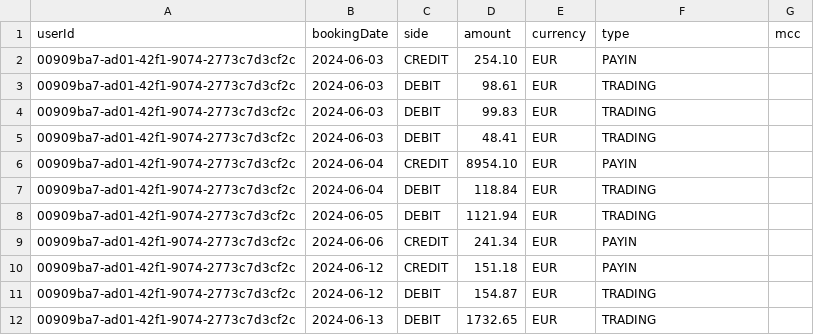
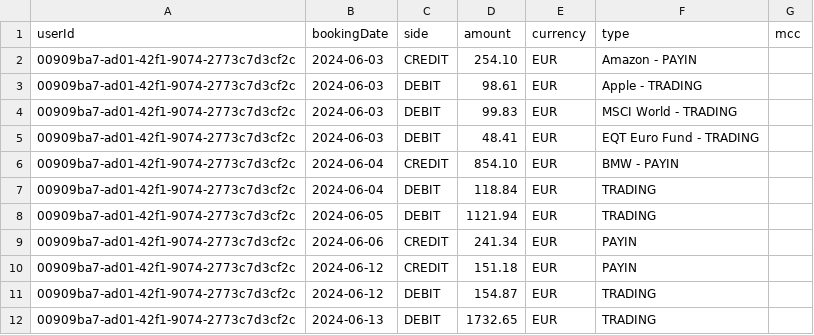
Before and after one commit to constantin-albrecht/trade_republic_cdtm, a CSV file: public/banking_sample_data.csv, drawn as a sheet; only a part is shown.

```diff
--- a/public/banking_sample_data.csv
+++ b/public/banking_sample_data.csv
@@ -1,7 +1,7 @@
 userId,bookingDate,side,amount,currency,type,mcc
-00909ba7-ad01-42f1-9074-2773c7d3cf2c,2024-06-03,CREDIT,254.10,EUR,PAYIN,
-00909ba7-ad01-42f1-9074-2773c7d3cf2c,2024-06-03,DEBIT,98.61,EUR,TRADING,
-00909ba7-ad01-42f1-9074-2773c7d3cf2c,2024-06-03,DEBIT,99.83,EUR,TRADING,
-00909ba7-ad01-42f1-9074-2773c7d3cf2c,2024-06-03,DEBIT,48.41,EUR,TRADING,
-00909ba7-ad01-42f1-9074-2773c7d3cf2c,2024-06-04,CREDIT,8954.10,EUR,PAYIN,
+00909ba7-ad01-42f1-9074-2773c7d3cf2c,2024-06-03,CREDIT,254.10,EUR,Amazon - PAYIN,
+00909ba7-ad01-42f1-9074-2773c7d3cf2c,2024-06-03,DEBIT,98.61,EUR,Apple - TRADING,
+00909ba7-ad01-42f1-9074-2773c7d3cf2c,2024-06-03,DEBIT,99.83,EUR,MSCI World - TRADING,
+00909ba7-ad01-42f1-9074-2773c7d3cf2c,2024-06-03,DEBIT,48.41,EUR,EQT Euro Fund - TRADING,
+00909ba7-ad01-42f1-9074-2773c7d3cf2c,2024-06-04,CREDIT,854.10,EUR,BMW - PAYIN,
 00909ba7-ad01-42f1-9074-2773c7d3cf2c,2024-06-04,DEBIT,118.84,EUR,TRADING,
```
Also changed, not shown: 5 other files.
